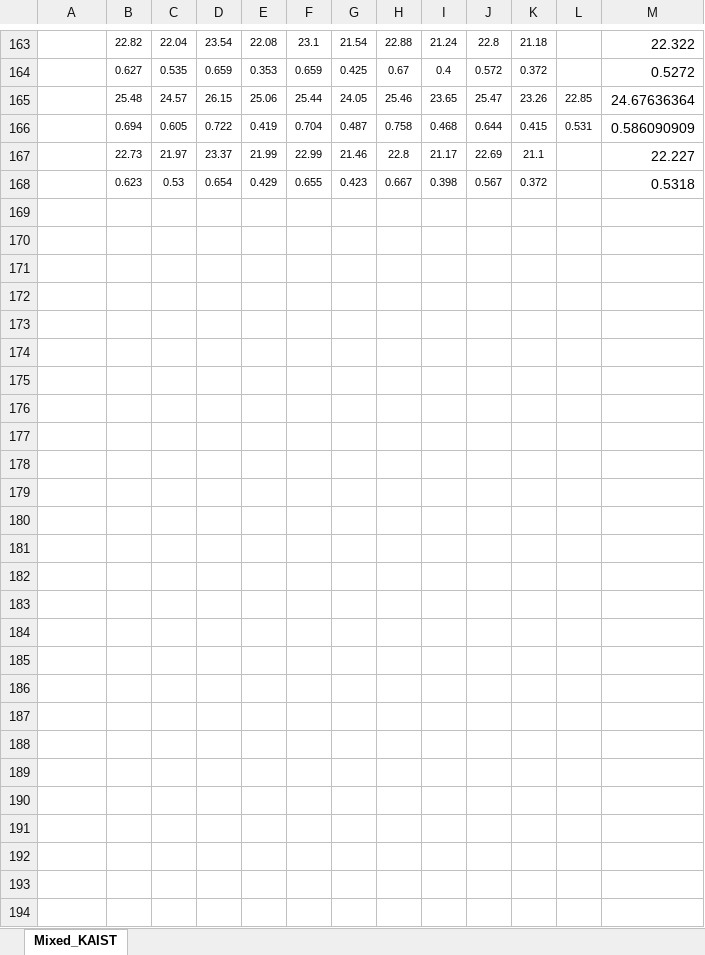
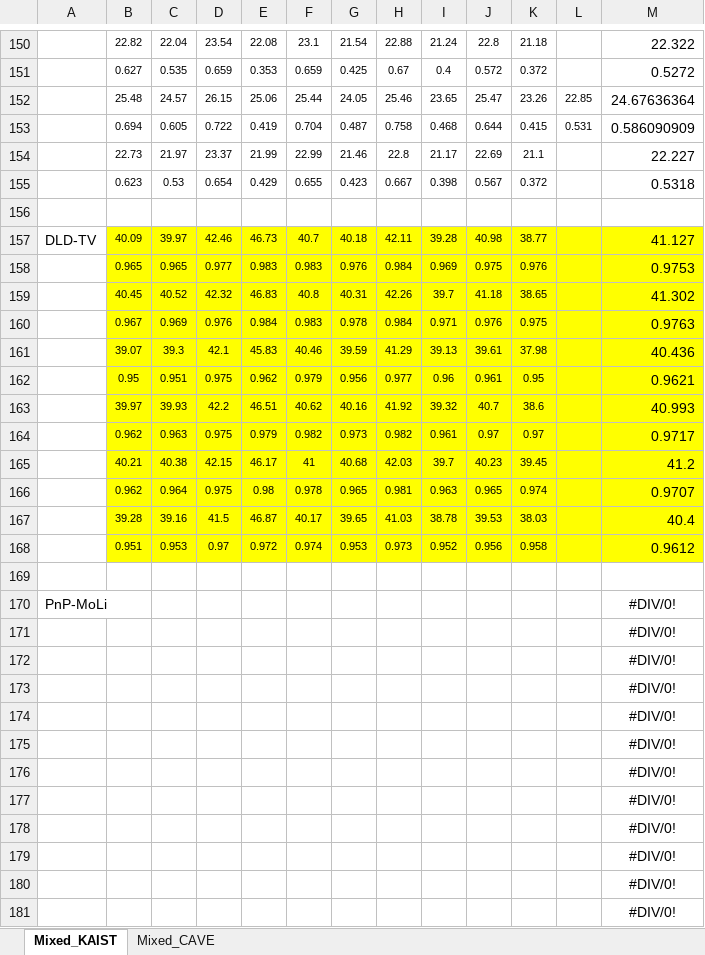
Before and after one commit to YurongChen1998/LCTC, an Excel workbook: Data/MoLi_Denoi_Results-11-15.xlsx, sheet Mixed_KAIST, drawn as a sheet; only a part is shown, gaps mark what is left out; values as stored, in another font and other column widths than the file's, no borders; the diff covers the shown part only; the diff names each change by its address in the sheet, - before the commit and + after, or states it on an @@ line.

Commit message:
revise results excels

```diff
--- a/Data/MoLi_Denoi_Results-11-15.xlsx (sheet Mixed_KAIST)
+++ b/Data/MoLi_Denoi_Results-11-15.xlsx (sheet Mixed_KAIST)
+sheet tab: Mixed_CAVE
+row 156: (empty)
@@ row 92 moved to row 157: DLD-TV @@
@@ row 93 moved to row 158: 0.965 @@
@@ row 94 moved to row 159: 40.45 @@
@@ row 95 moved to row 160: 0.967 @@
@@ row 96 moved to row 161: 39.07 @@
@@ row 97 moved to row 162: 0.95 @@
@@ row 98 moved to row 163: 39.97 @@
@@ row 99 moved to row 164: 0.962 @@
@@ row 100 moved to row 165: 40.21 @@
@@ row 101 moved to row 166: 0.962 @@
@@ row 102 moved to row 167: 39.28 @@
@@ row 103 moved to row 168: 0.951 @@
+row 169: (empty)
+row 170: PnP-MoLi |  |  |  |  |  |  |  |  |  |  |  | #DIV/0!
+row 171:  |  |  |  |  |  |  |  |  |  |  |  | #DIV/0!
+row 172:  |  |  |  |  |  |  |  |  |  |  |  | #DIV/0!
+row 173:  |  |  |  |  |  |  |  |  |  |  |  | #DIV/0!
+row 174:  |  |  |  |  |  |  |  |  |  |  |  | #DIV/0!
+row 175:  |  |  |  |  |  |  |  |  |  |  |  | #DIV/0!
+row 176:  |  |  |  |  |  |  |  |  |  |  |  | #DIV/0!
+row 177:  |  |  |  |  |  |  |  |  |  |  |  | #DIV/0!
+row 178:  |  |  |  |  |  |  |  |  |  |  |  | #DIV/0!
+row 179:  |  |  |  |  |  |  |  |  |  |  |  | #DIV/0!
+row 180:  |  |  |  |  |  |  |  |  |  |  |  | #DIV/0!
+row 181:  |  |  |  |  |  |  |  |  |  |  |  | #DIV/0!
```
Also changed, not shown: 1 removed row elsewhere in this sheet, formulas that keep their value.
